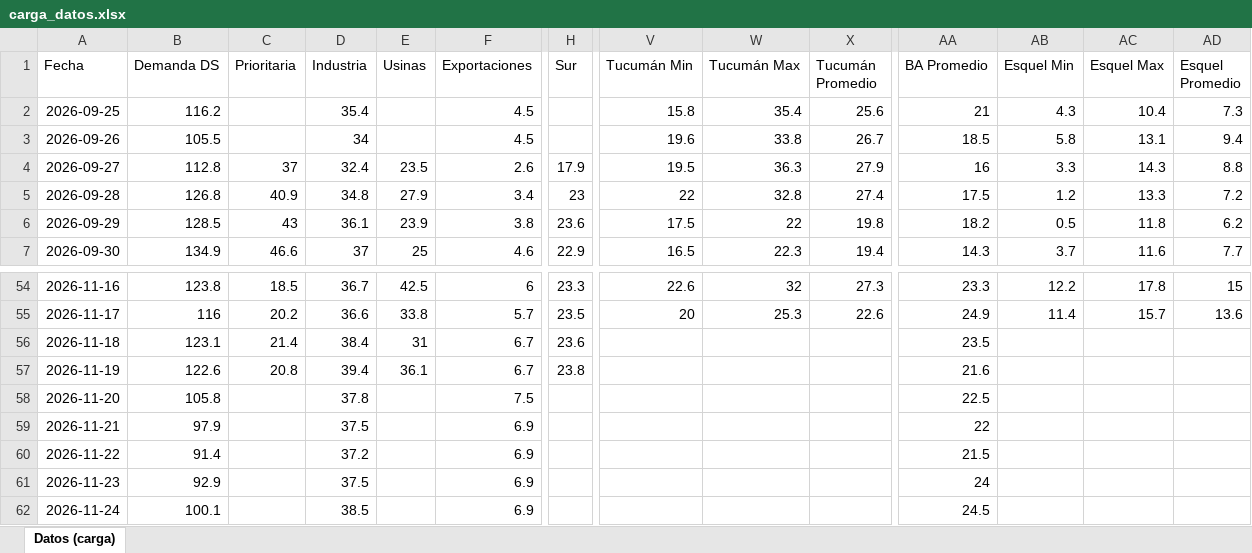
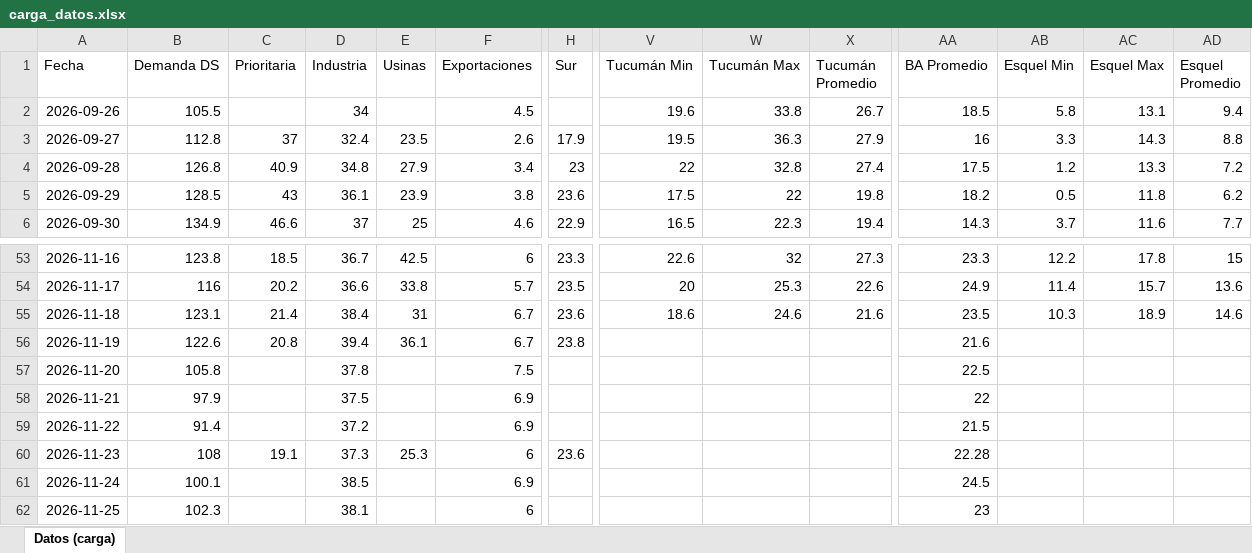
Before and after one commit to mpodeley/estado-red-gas, an Excel workbook: data/carga_datos.xlsx, sheet Datos (carga), drawn as a sheet; only a part is shown, gaps mark what is left out; values as stored, in another font and other column widths than the file's, no borders; removed rows and columns are numbered as before the commit, all else as after; rows hold the shown columns only; the diff covers the shown part only; the diff names each change by its address in the sheet, - before the commit and + after, or states it on an @@ line.

```diff
--- a/data/carga_datos.xlsx (sheet Datos (carga))
+++ b/data/carga_datos.xlsx (sheet Datos (carga))
-row 2: 2026-09-25 | 116.2 |  | 35.4 |  | 4.5 |  | 15.8 | 35.4 | 25.6 | 21 | 4.3 | 10.4 | 7.3
-V55 (Tucumán Min): (empty)
+V55 (Tucumán Min): 18.6
-W55 (Tucumán Max): (empty)
+W55 (Tucumán Max): 24.6
-X55 (Tucumán Promedio): (empty)
+X55 (Tucumán Promedio): 21.6
-AB55 (Esquel Min): (empty)
+AB55 (Esquel Min): 10.3
-AC55 (Esquel Max): (empty)
+AC55 (Esquel Max): 18.9
-AD55 (Esquel Promedio): (empty)
+AD55 (Esquel Promedio): 14.6
-B60 (Demanda DS): 92.9
+B60 (Demanda DS): 108
-C60 (Prioritaria): (empty)
+C60 (Prioritaria): 19.1
-D60 (Industria): 37.5
+D60 (Industria): 37.3
-E60 (Usinas): (empty)
+E60 (Usinas): 25.3
-F60 (Exportaciones): 6.9
+F60 (Exportaciones): 6
-H60 (Sur): (empty)
+H60 (Sur): 23.6
-AA60 (BA Promedio): 24
+AA60 (BA Promedio): 22.28
+row 62: 2026-11-25 | 102.3 |  | 38.1 |  | 6 |  |  |  |  | 23
```
Also changed, not shown: 16 edited cells elsewhere in this sheet, 36 other files.
